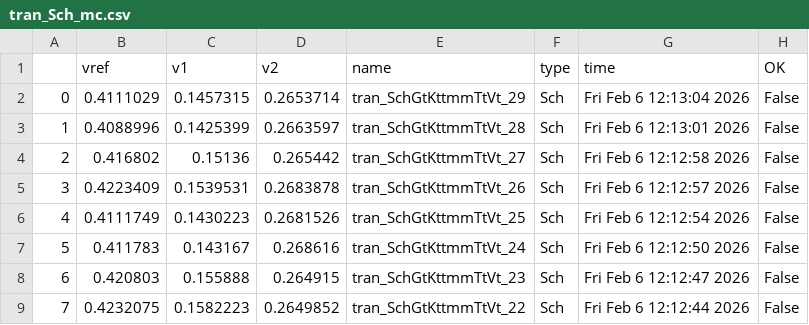
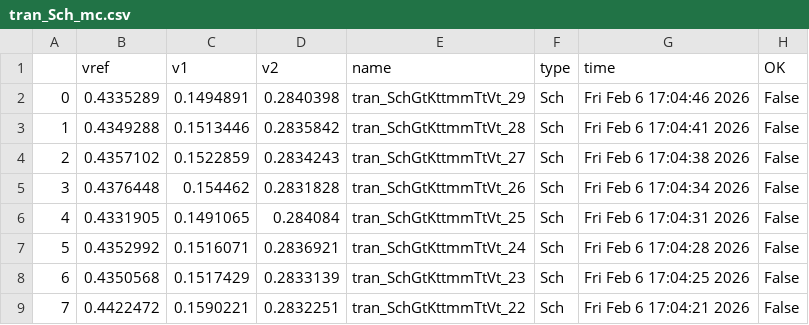
Before and after one commit to analogicus/lelo_svod_sky130A, a CSV file: sim/LELO_SVOD_VTREF/results/tran_Sch_mc.csv, drawn as a sheet; only a part is shown; the diff covers the shown part only.

```diff
--- a/sim/LELO_SVOD_VTREF/results/tran_Sch_mc.csv
+++ b/sim/LELO_SVOD_VTREF/results/tran_Sch_mc.csv
@@ -1,9 +1,9 @@
 ,vref,v1,v2,name,type,time,OK
-0,0.4111029,0.1457315,0.2653714,tran_SchGtKttmmTtVt_29,Sch,Fri Feb  6 12:13:04 2026,False
-1,0.4088996,0.1425399,0.2663597,tran_SchGtKttmmTtVt_28,Sch,Fri Feb  6 12:13:01 2026,False
-2,0.416802,0.15136,0.265442,tran_SchGtKttmmTtVt_27,Sch,Fri Feb  6 12:12:58 2026,False
-3,0.4223409,0.1539531,0.2683878,tran_SchGtKttmmTtVt_26,Sch,Fri Feb  6 12:12:57 2026,False
-4,0.4111749,0.1430223,0.2681526,tran_SchGtKttmmTtVt_25,Sch,Fri Feb  6 12:12:54 2026,False
-5,0.411783,0.143167,0.268616,tran_SchGtKttmmTtVt_24,Sch,Fri Feb  6 12:12:50 2026,False
-6,0.420803,0.155888,0.264915,tran_SchGtKttmmTtVt_23,Sch,Fri Feb  6 12:12:47 2026,False
-7,0.4232075,0.1582223,0.2649852,tran_SchGtKttmmTtVt_22,Sch,Fri Feb  6 12:12:44 2026,False
+0,0.4335289,0.1494891,0.2840398,tran_SchGtKttmmTtVt_29,Sch,Fri Feb  6 17:04:46 2026,False
+1,0.4349288,0.1513446,0.2835842,tran_SchGtKttmmTtVt_28,Sch,Fri Feb  6 17:04:41 2026,False
+2,0.4357102,0.1522859,0.2834243,tran_SchGtKttmmTtVt_27,Sch,Fri Feb  6 17:04:38 2026,False
+3,0.4376448,0.154462,0.2831828,tran_SchGtKttmmTtVt_26,Sch,Fri Feb  6 17:04:34 2026,False
+4,0.4331905,0.1491065,0.284084,tran_SchGtKttmmTtVt_25,Sch,Fri Feb  6 17:04:31 2026,False
+5,0.4352992,0.1516071,0.2836921,tran_SchGtKttmmTtVt_24,Sch,Fri Feb  6 17:04:28 2026,False
+6,0.4350568,0.1517429,0.2833139,tran_SchGtKttmmTtVt_23,Sch,Fri Feb  6 17:04:25 2026,False
+7,0.4422472,0.1590221,0.2832251,tran_SchGtKttmmTtVt_22,Sch,Fri Feb  6 17:04:21 2026,False
```
Also changed, not shown: 88 edited cells elsewhere in this file, sim/LELO_SVOD_VTREF/results/output.csv, sim/LELO_SVOD_VTREF/results/tran_Sch_etc.csv, 56 other files.
